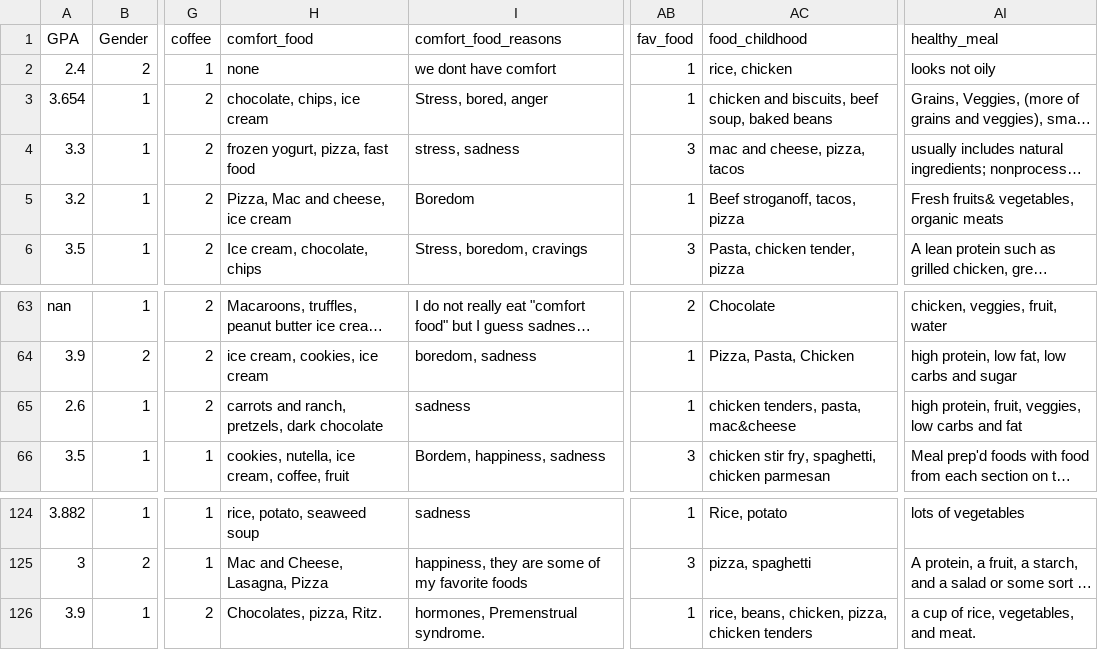
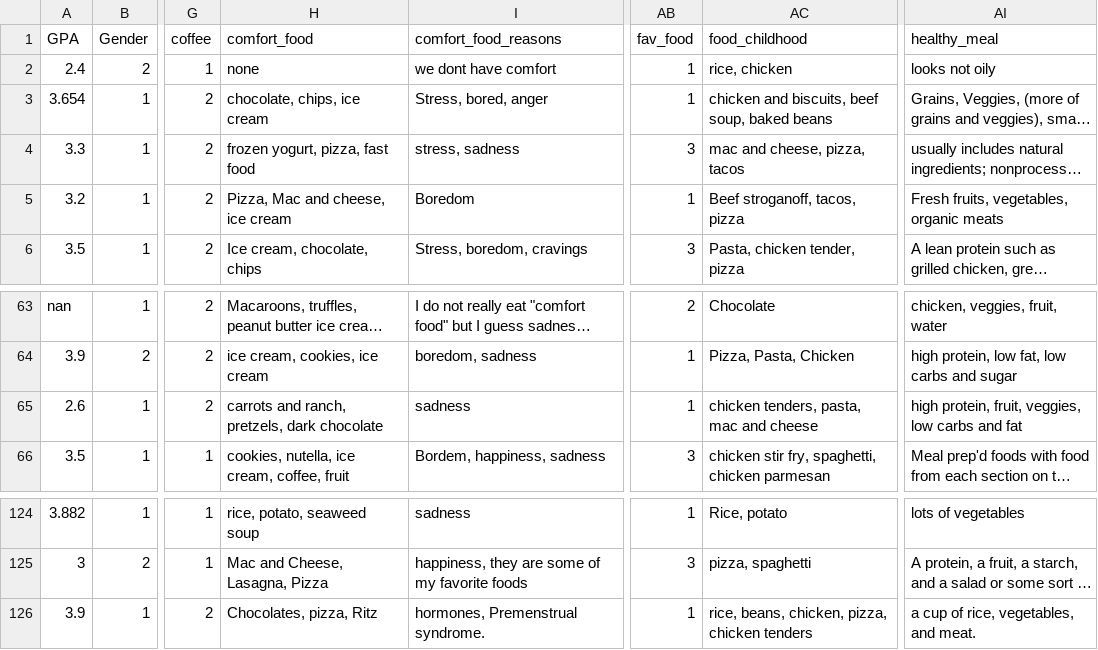
Before and after one commit to brandonhoughton/food_data, a CSV file: data.csv, drawn as a sheet; only a part is shown, gaps mark what is left out; long unchanged cells end in …; the diff names each change by its address in the sheet, - before the commit and + after, or states it on an @@ line.

Commit message:
Removed period and & symbol

```diff
--- a/data.csv
+++ b/data.csv
-AI5 (healthy_meal): Fresh fruits& vegetables, organic meats
+AI5 (healthy_meal): Fresh fruits, vegetables, organic meats
-AC65 (food_childhood): chicken tenders, pasta, mac&cheese
+AC65 (food_childhood): chicken tenders, pasta, mac and cheese
-H126 (comfort_food): Chocolates, pizza, Ritz.
+H126 (comfort_food): Chocolates, pizza, Ritz
```
